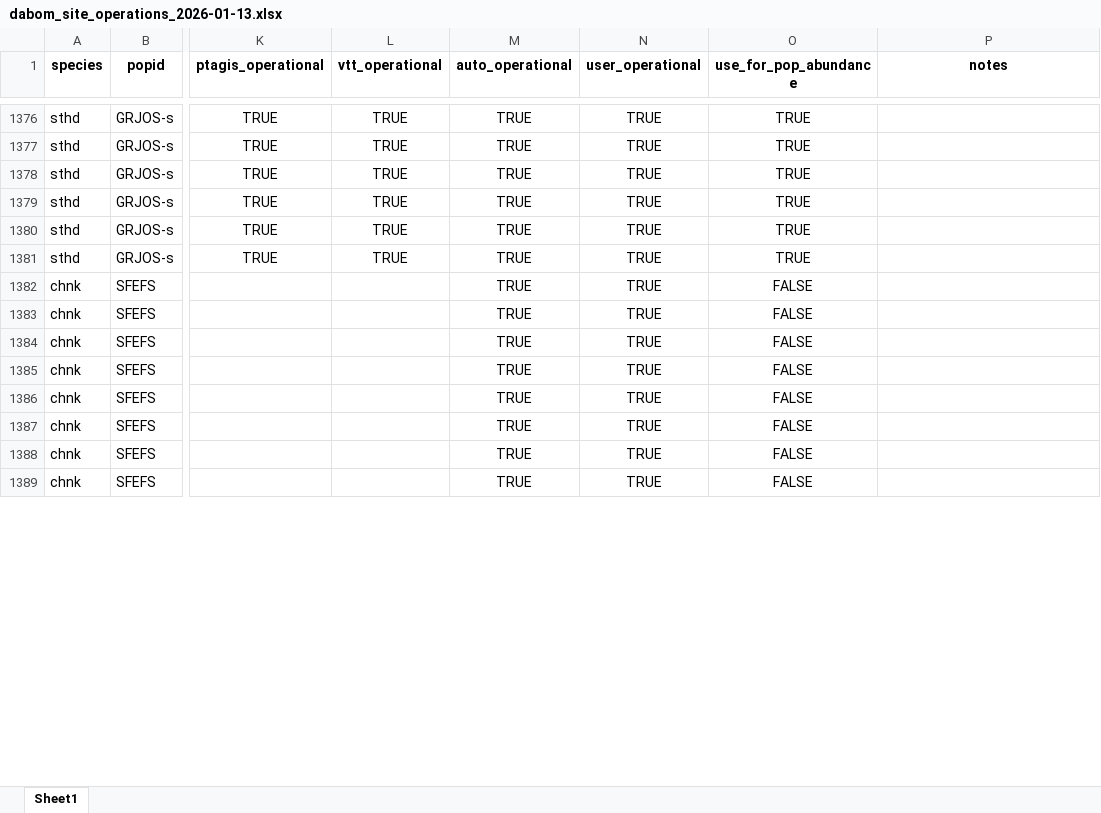
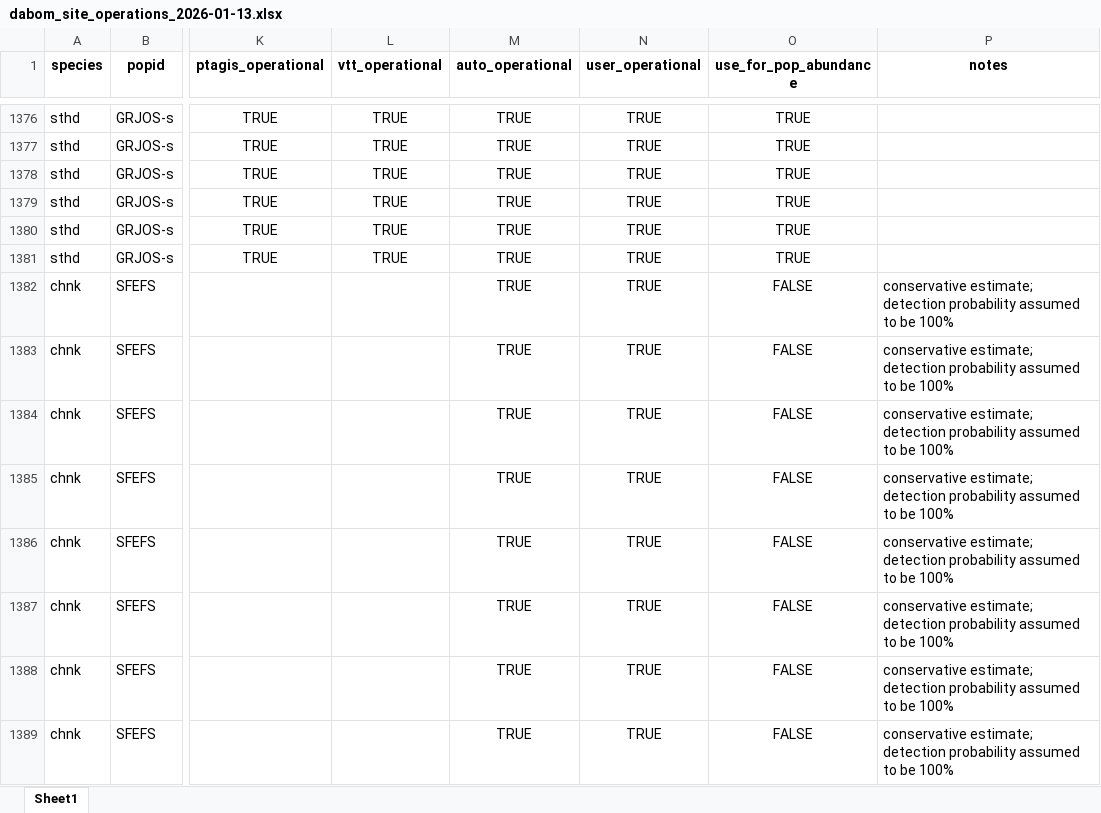
Before and after one commit to NPTfisheries/SnakeRiverIPTDS, an Excel workbook: output/iptds_operations/dabom_site_operations_2026-01-13.xlsx, sheet Sheet1, drawn as a sheet; only a part is shown, gaps mark what is left out; values as stored, in another font and other column widths than the file's, no borders; the diff covers the shown part only; the diff names each change by its address in the sheet, - before the commit and + after, or states it on an @@ line.

```diff
--- a/output/iptds_operations/dabom_site_operations_2026-01-13.xlsx (sheet Sheet1)
+++ b/output/iptds_operations/dabom_site_operations_2026-01-13.xlsx (sheet Sheet1)
-P1382:P1389 (notes): (empty)
+P1382:P1389 (notes): conservative estimate; detection probability assumed to be 100%
```
Also changed, not shown: 151 edited cells elsewhere in this sheet, 1 other file.
